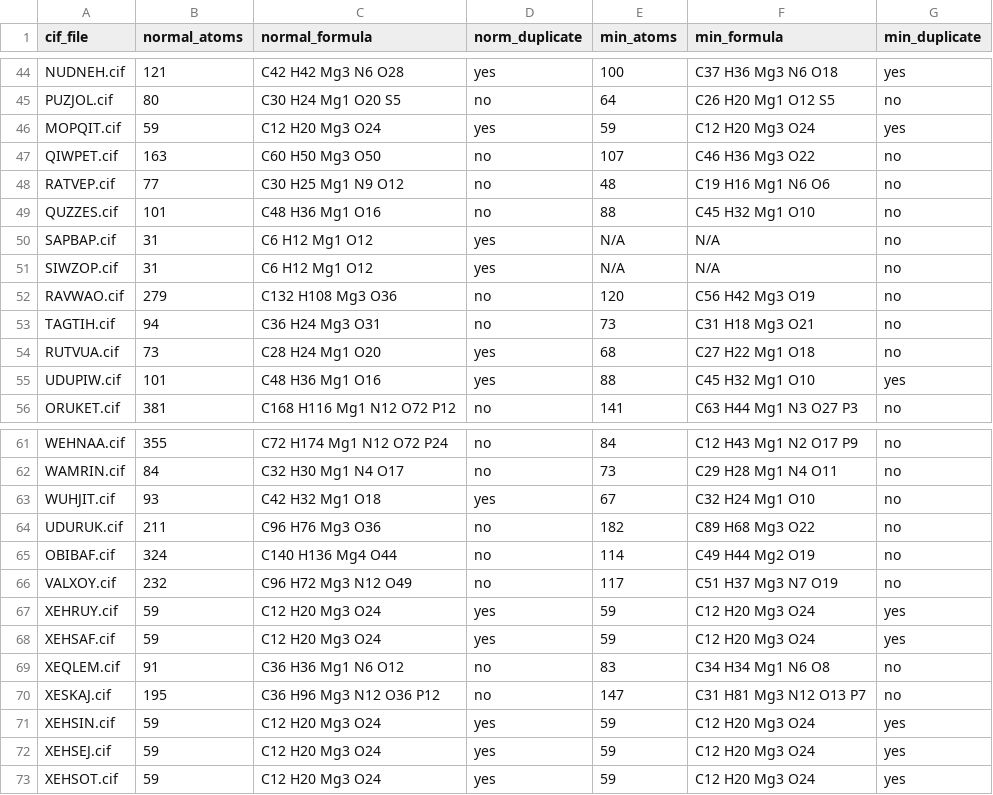
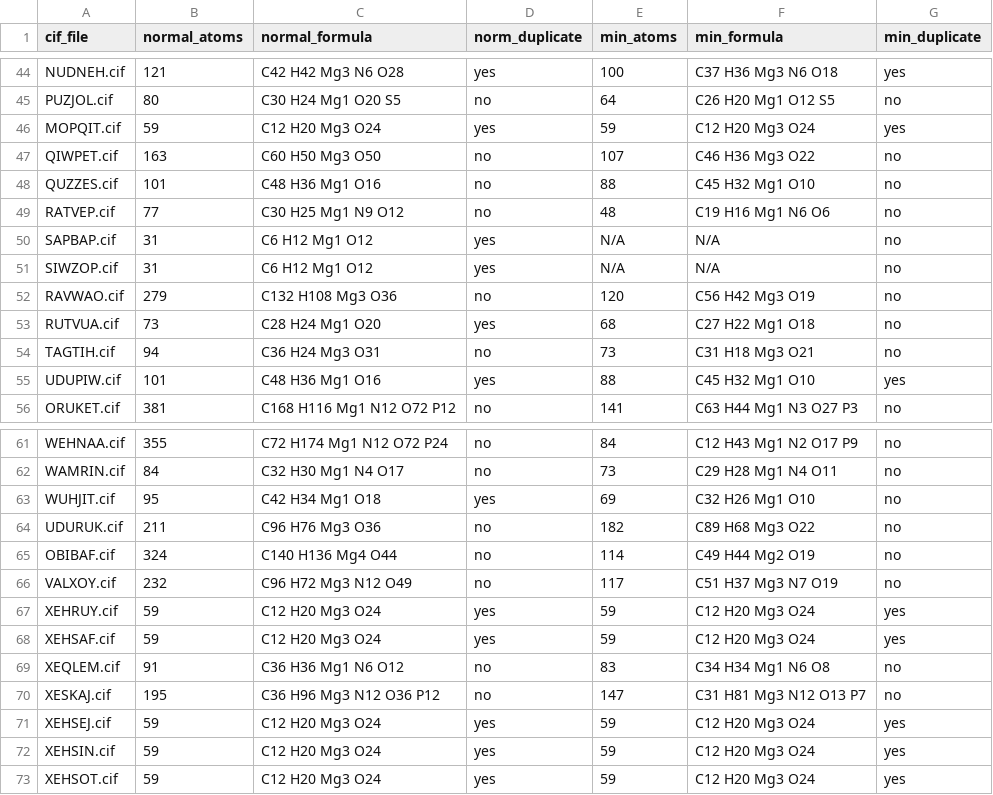
Before and after one commit to otayfuroglu/UniFrag, a CSV file: runUniFrag/mg_cr_cifs_noduplicated/fragmentation_summary_original.csv, drawn as a sheet; only a part is shown, gaps mark what is left out; the diff covers the shown part only.

```diff
--- a/runUniFrag/mg_cr_cifs_noduplicated/fragmentation_summary_original.csv
+++ b/runUniFrag/mg_cr_cifs_noduplicated/fragmentation_summary_original.csv
@@ -47,4 +47,4 @@ MOPQIT.cif,59,C12 H20 Mg3 O24,yes,59,C12 H20 Mg3 O24,yes
 QIWPET.cif,163,C60 H50 Mg3 O50,no,107,C46 H36 Mg3 O22,no
+QUZZES.cif,101,C48 H36 Mg1 O16,no,88,C45 H32 Mg1 O10,no
 RATVEP.cif,77,C30 H25 Mg1 N9 O12,no,48,C19 H16 Mg1 N6 O6,no
-QUZZES.cif,101,C48 H36 Mg1 O16,no,88,C45 H32 Mg1 O10,no
 SAPBAP.cif,31,C6 H12 Mg1 O12,yes,N/A,N/A,no
@@ -52,4 +52,4 @@ SIWZOP.cif,31,C6 H12 Mg1 O12,yes,N/A,N/A,no
 RAVWAO.cif,279,C132 H108 Mg3 O36,no,120,C56 H42 Mg3 O19,no
+RUTVUA.cif,73,C28 H24 Mg1 O20,yes,68,C27 H22 Mg1 O18,no
 TAGTIH.cif,94,C36 H24 Mg3 O31,no,73,C31 H18 Mg3 O21,no
-RUTVUA.cif,73,C28 H24 Mg1 O20,yes,68,C27 H22 Mg1 O18,no
 UDUPIW.cif,101,C48 H36 Mg1 O16,yes,88,C45 H32 Mg1 O10,yes
@@ -62,3 +62,3 @@ WEHNAA.cif,355,C72 H174 Mg1 N12 O72 P24,no,84,C12 H43 Mg1 N2 O17 P9,no
 WAMRIN.cif,84,C32 H30 Mg1 N4 O17,no,73,C29 H28 Mg1 N4 O11,no
-WUHJIT.cif,93,C42 H32 Mg1 O18,yes,67,C32 H24 Mg1 O10,no
+WUHJIT.cif,95,C42 H34 Mg1 O18,yes,69,C32 H26 Mg1 O10,no
 UDURUK.cif,211,C96 H76 Mg3 O36,no,182,C89 H68 Mg3 O22,no
@@ -70,4 +70,4 @@ XEQLEM.cif,91,C36 H36 Mg1 N6 O12,no,83,C34 H34 Mg1 N6 O8,no
 XESKAJ.cif,195,C36 H96 Mg3 N12 O36 P12,no,147,C31 H81 Mg3 N12 O13 P7,no
+XEHSEJ.cif,59,C12 H20 Mg3 O24,yes,59,C12 H20 Mg3 O24,yes
 XEHSIN.cif,59,C12 H20 Mg3 O24,yes,59,C12 H20 Mg3 O24,yes
-XEHSEJ.cif,59,C12 H20 Mg3 O24,yes,59,C12 H20 Mg3 O24,yes
 XEHSOT.cif,59,C12 H20 Mg3 O24,yes,59,C12 H20 Mg3 O24,yes
```
Also changed, not shown: 1 added row, 1 removed row, 3 moved rows and 12 edited cells elsewhere in this file, runUniFrag/mg_cr_cifs_noduplicated/fragmentation_summary.csv, 19 other files.
